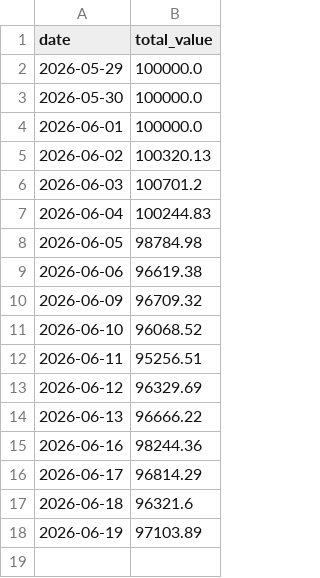
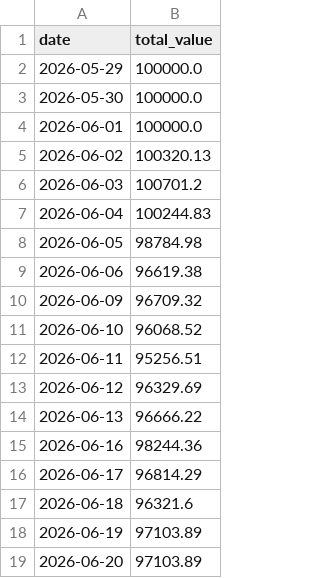
Before and after one commit to PikaPikamf1904/levelup-swing-trader, a CSV file: data/equity_curve.csv, drawn as a sheet.

```diff
--- a/data/equity_curve.csv
+++ b/data/equity_curve.csv
@@ -18 +18,2 @@ date,total_value
 2026-06-19,97103.89
+2026-06-20,97103.89
```
Also changed, not shown: data/AAPL.csv, data/AMD.csv, 23 other files.
